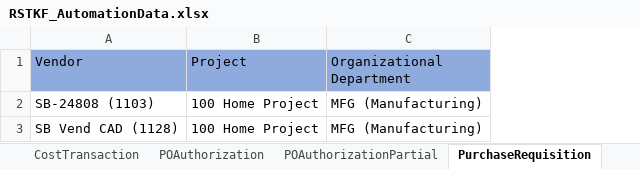
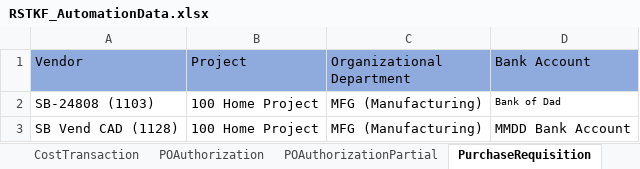
Before and after one commit to msuryawanshi20/rstk_PROVAR-COPADO, an Excel workbook: templates/RSTKF_AutomationData.xlsx, sheet PurchaseRequisition, drawn as a sheet; values as stored, in another font and other column widths than the file's, no borders; the diff names each change by its address in the sheet, - before the commit and + after, or states it on an @@ line.

```diff
--- a/templates/RSTKF_AutomationData.xlsx (sheet PurchaseRequisition)
+++ b/templates/RSTKF_AutomationData.xlsx (sheet PurchaseRequisition)
+column D (Bank Account), rows 2-3: Bank of Dad | MMDD Bank Account
```
Also changed, not shown: sheet InventoryRequisition, sheet MultiplePOLine, sheet IndirectRequisition, sheet POAuthorization, other sheet tabs, templates/Account Payable.xlsx, 27 other files.
